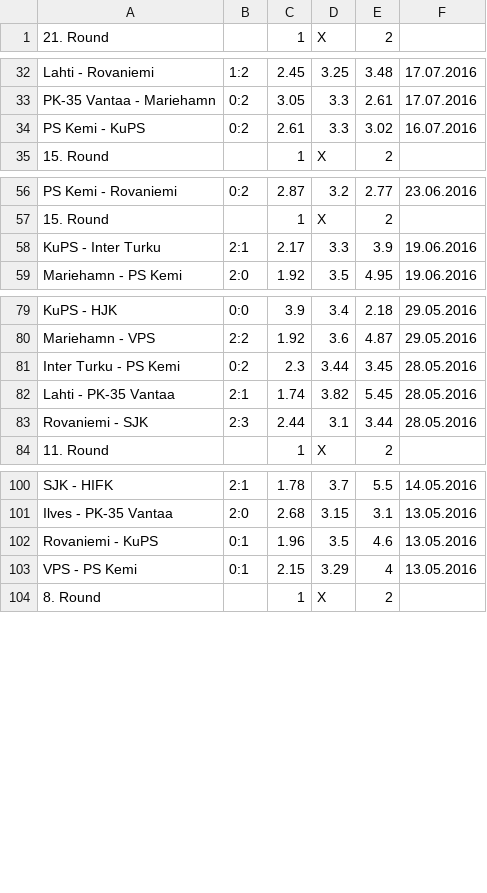
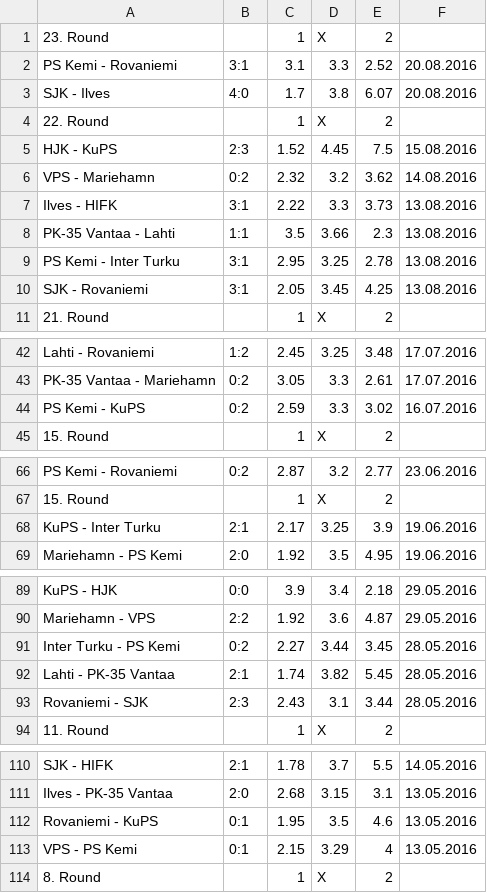
Before and after one commit to mojarminen/simple_app, a CSV file: datafiles/finland/veikkausliiga/veikkausliiga_2016.csv, drawn as a sheet; only a part is shown, gaps mark what is left out; the diff covers the shown part only.

```diff
--- a/datafiles/finland/veikkausliiga/veikkausliiga_2016.csv
+++ b/datafiles/finland/veikkausliiga/veikkausliiga_2016.csv
@@ -1 +1,11 @@
+23. Round,,1,X,2,
+PS Kemi - Rovaniemi,3:1,3.1,3.3,2.52,20.08.2016
+SJK - Ilves,4:0,1.7,3.8,6.07,20.08.2016
+22. Round,,1,X,2,
+HJK - KuPS,2:3,1.52,4.45,7.5,15.08.2016
+VPS - Mariehamn,0:2,2.32,3.2,3.62,14.08.2016
+Ilves - HIFK,3:1,2.22,3.3,3.73,13.08.2016
+PK-35 Vantaa - Lahti,1:1,3.5,3.66,2.3,13.08.2016
+PS Kemi - Inter Turku,3:1,2.95,3.25,2.78,13.08.2016
+SJK - Rovaniemi,3:1,2.05,3.45,4.25,13.08.2016
 21. Round,,1,X,2,
@@ -33,3 +43,3 @@ Lahti - Rovaniemi,1:2,2.45,3.25,3.48,17.07.2016
 PK-35 Vantaa - Mariehamn,0:2,3.05,3.3,2.61,17.07.2016
-PS Kemi - KuPS,0:2,2.61,3.3,3.02,16.07.2016
+PS Kemi - KuPS,0:2,2.59,3.3,3.02,16.07.2016
 15. Round,,1,X,2,
@@ -57,3 +67,3 @@ PS Kemi - Rovaniemi,0:2,2.87,3.2,2.77,23.06.2016
 15. Round,,1,X,2,
-KuPS - Inter Turku,2:1,2.17,3.3,3.9,19.06.2016
+KuPS - Inter Turku,2:1,2.17,3.25,3.9,19.06.2016
 Mariehamn - PS Kemi,2:0,1.92,3.5,4.95,19.06.2016
@@ -80,5 +90,5 @@ KuPS - HJK,0:0,3.9,3.4,2.18,29.05.2016
 Mariehamn - VPS,2:2,1.92,3.6,4.87,29.05.2016
-Inter Turku - PS Kemi,0:2,2.3,3.44,3.45,28.05.2016
+Inter Turku - PS Kemi,0:2,2.27,3.44,3.45,28.05.2016
 Lahti - PK-35 Vantaa,2:1,1.74,3.82,5.45,28.05.2016
-Rovaniemi - SJK,2:3,2.44,3.1,3.44,28.05.2016
+Rovaniemi - SJK,2:3,2.43,3.1,3.44,28.05.2016
 11. Round,,1,X,2,
@@ -101,3 +111,3 @@ SJK - HIFK,2:1,1.78,3.7,5.5,14.05.2016
 Ilves - PK-35 Vantaa,2:0,2.68,3.15,3.1,13.05.2016
-Rovaniemi - KuPS,0:1,1.96,3.5,4.6,13.05.2016
+Rovaniemi - KuPS,0:1,1.95,3.5,4.6,13.05.2016
 VPS - PS Kemi,0:1,2.15,3.29,4,13.05.2016
```
Also changed, not shown: 1 edited cell elsewhere in this file, datafiles/finland/ykkönen/ykkönen_2016.csv, 3 other files.
